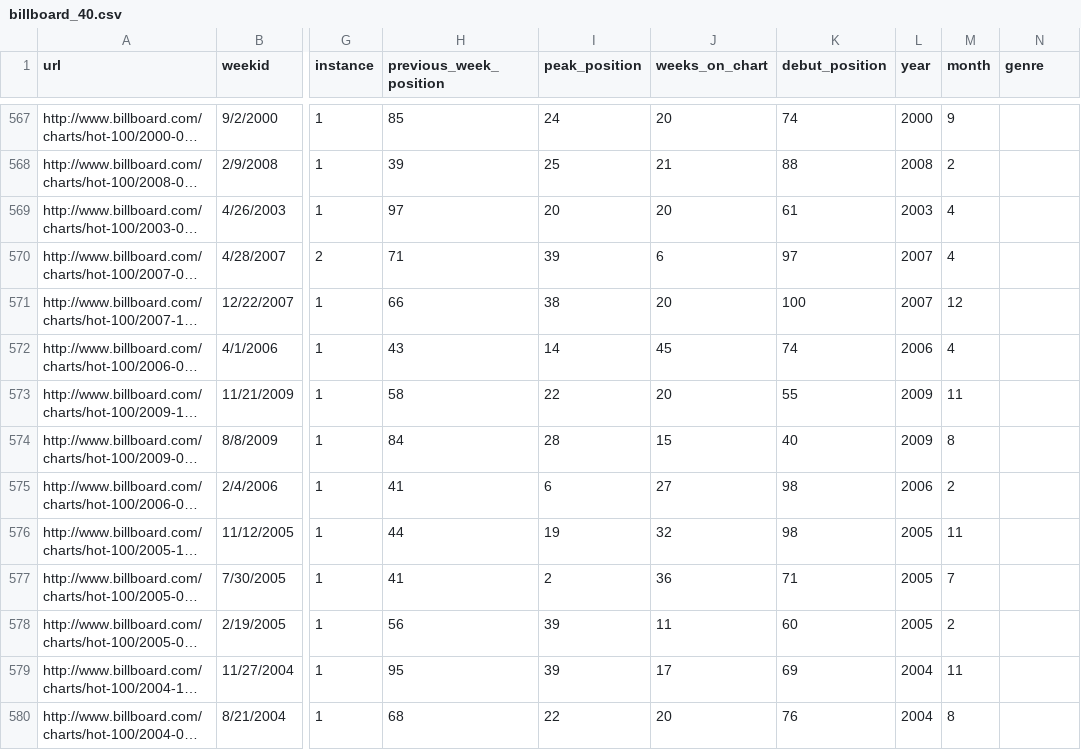
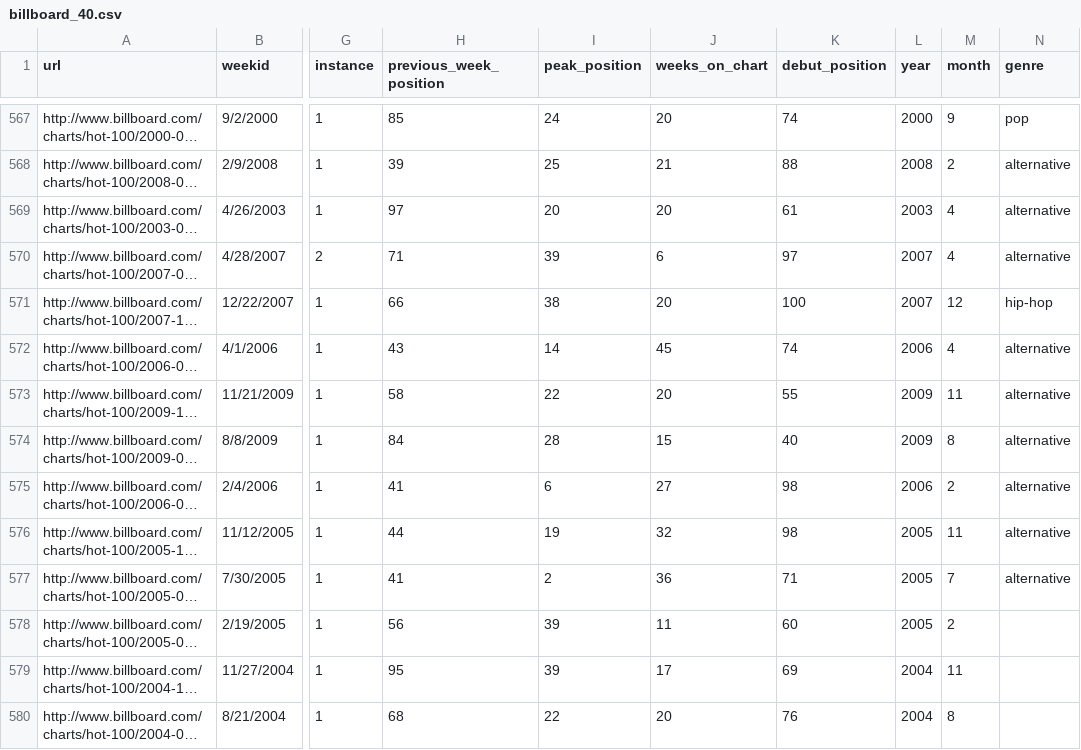
Before and after one commit to edrickl25/billboard-viz, a CSV file: billboard_40.csv, drawn as a sheet; only a part is shown, gaps mark what is left out; long unchanged cells end in …; the diff covers the shown part only; the diff names each change by its address in the sheet, - before the commit and + after, or states it on an @@ line.

```diff
--- a/billboard_40.csv
+++ b/billboard_40.csv
-N567 (genre): (empty)
+N567 (genre): pop
-N568:N570 (genre): (empty)
+N568:N570 (genre): alternative
-N571 (genre): (empty)
+N571 (genre): hip-hop
-N572:N577 (genre): (empty)
+N572:N577 (genre): alternative
```
Also changed, not shown: 104 edited cells elsewhere in this file, 3 other files.
